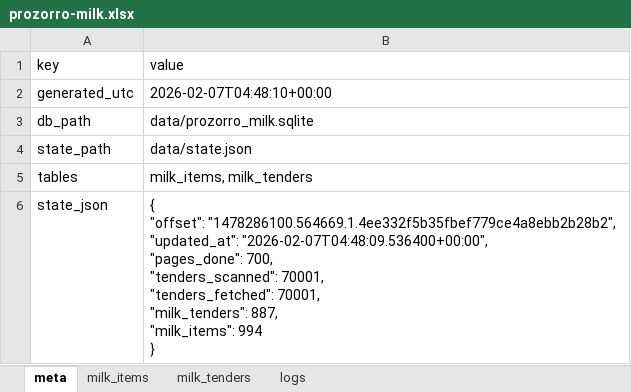
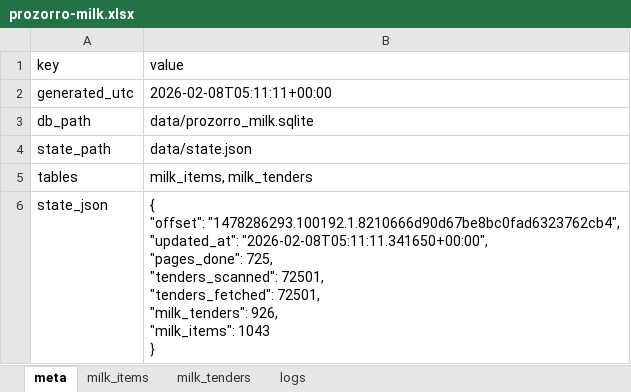
Before and after one commit to mcharniuk1-spec/qlik, an Excel workbook: data/prozorro-milk.xlsx, sheet meta, drawn as a sheet; values as stored, in another font and other column widths than the file's, no borders; ↵ is a line break in a cell; the diff names each change by its address in the sheet, - before the commit and + after, or states it on an @@ line.

```diff
--- a/data/prozorro-milk.xlsx (sheet meta)
+++ b/data/prozorro-milk.xlsx (sheet meta)
-B2 (value): 2026-02-07T04:48:10+00:00
+B2 (value): 2026-02-08T05:11:11+00:00
-B6 (value): { ↵ "offset": "1478286100.564669.1.4ee332f5b35fbef779ce4a8ebb2b28b2", ↵ "updated_at": "2026-02-07T04:48:09.536400+00:00", ↵ "pages_done": 700, ↵ "tenders_scanned": 70001, ↵ "tenders_fetched": 70001, ↵ "milk_tenders": 887, ↵ "milk_items": 994 ↵ }
+B6 (value): { ↵ "offset": "1478286293.100192.1.8210666d90d67be8bc0fad6323762cb4", ↵ "updated_at": "2026-02-08T05:11:11.341650+00:00", ↵ "pages_done": 725, ↵ "tenders_scanned": 72501, ↵ "tenders_fetched": 72501, ↵ "milk_tenders": 926, ↵ "milk_items": 1043 ↵ }
```
Also changed, not shown: sheet milk_items, sheet milk_tenders, sheet logs, 4 other files.
